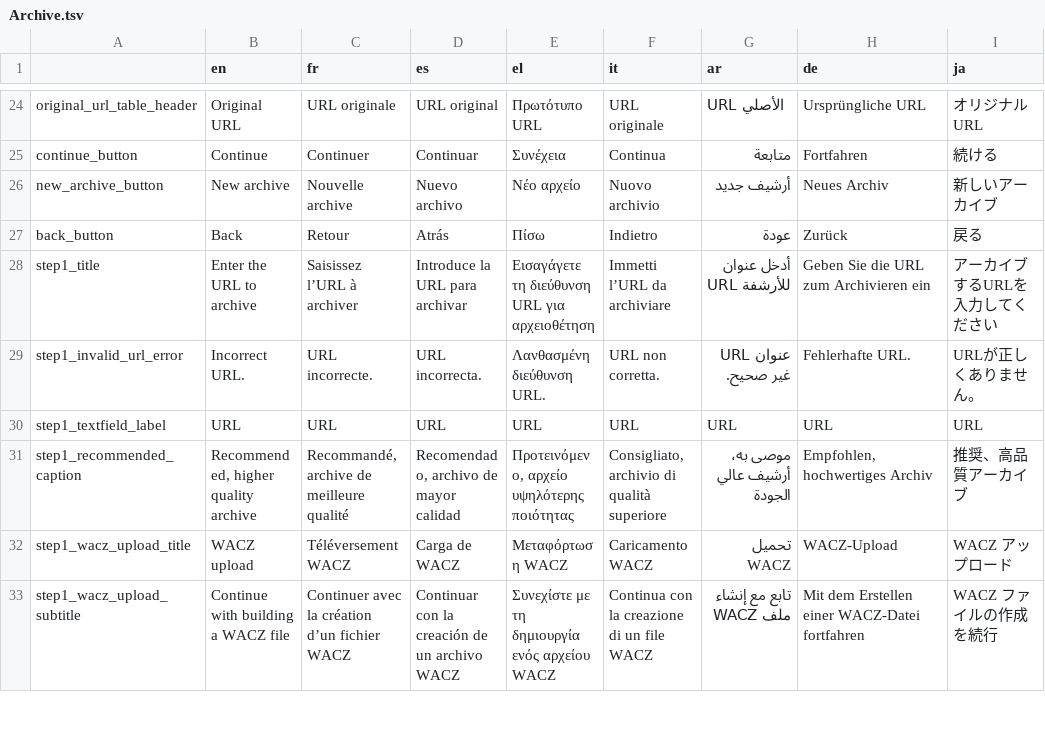
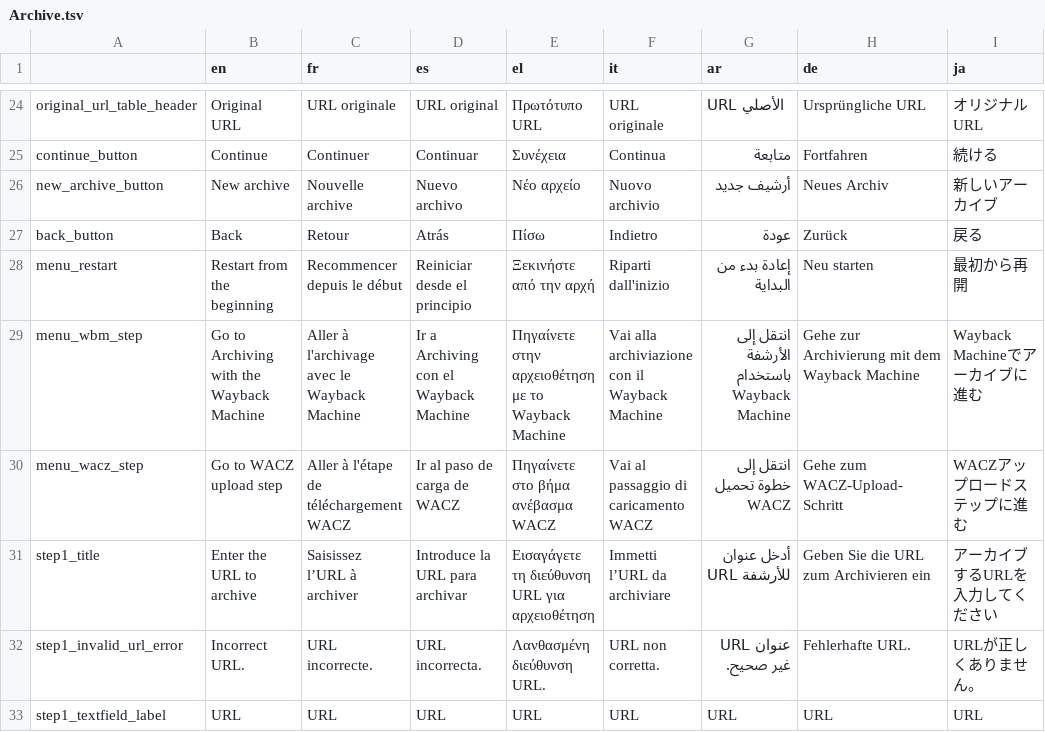
Before and after one commit to AFP-Medialab/InVID-Translation, a TSV file: components/NavItems/tools/Archive.tsv, drawn as a sheet; only a part is shown, gaps mark what is left out; the shorter side is filled out with more unchanged rows.

Commit message:
Added menu translation

```diff
--- a/components/NavItems/tools/Archive.tsv
+++ b/components/NavItems/tools/Archive.tsv
@@ -27,2 +27,5 @@ new_archive_button	New archive	Nouvelle archive	Nuevo archivo	Νέο αρχεί
 back_button	Back	Retour	Atrás	Πίσω	Indietro	عودة	Zurück	戻る
+menu_restart	Restart from the beginning	Recommencer depuis le début	Reiniciar desde el principio	Ξεκινήστε από την αρχή	Riparti dall'inizio	إعادة بدء من البداية	Neu starten	最初から再開
+menu_wbm_step	Go to Archiving with the Wayback Machine	Aller à l'archivage avec le Wayback Machine	Ir a Archiving con el Wayback Machine	Πηγαίνετε στην αρχειοθέτηση με το Wayback Machine	Vai alla archiviazione con il Wayback Machine	انتقل إلى الأرشفة باستخدام Wayback Machine	Gehe zur Archivierung mit dem Wayback Machine	Wayback Machineでアーカイブに進む
+menu_wacz_step	Go to WACZ upload step	Aller à l'étape de téléchargement WACZ	Ir al paso de carga de WACZ	Πηγαίνετε στο βήμα ανέβασμα WACZ	Vai al passaggio di caricamento WACZ	انتقل إلى خطوة تحميل WACZ	Gehe zum WACZ-Upload-Schritt	WACZアップロードステップに進む
 step1_title	Enter the URL to archive	Saisissez l’URL à archiver	Introduce la URL para archivar	Εισαγάγετε τη διεύθυνση URL για αρχειοθέτηση	Immetti l’URL da archiviare	أدخل عنوان URL للأرشفة	Geben Sie die URL zum Archivieren ein	アーカイブするURLを入力してください
```
